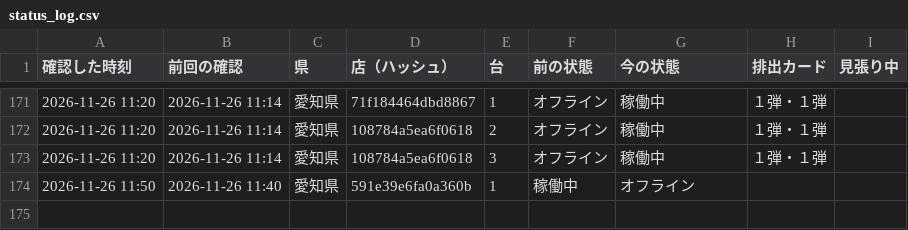
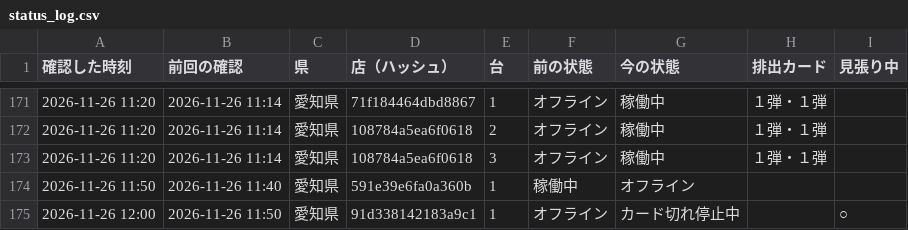
Before and after one commit to kous8770/aikatsu-shop-watch, a CSV file: status_log.csv, drawn as a sheet; only a part is shown, gaps mark what is left out.

```diff
--- a/status_log.csv
+++ b/status_log.csv
@@ -174 +174,2 @@
 2026-11-26 11:50,2026-11-26 11:40,愛知県,591e39e6fa0a360b,1,稼働中,オフライン,,
+2026-11-26 12:00,2026-11-26 11:50,愛知県,91d338142183a9c1,1,オフライン,カード切れ停止中,,○
```
Also changed, not shown: history.csv, 1 other file.
